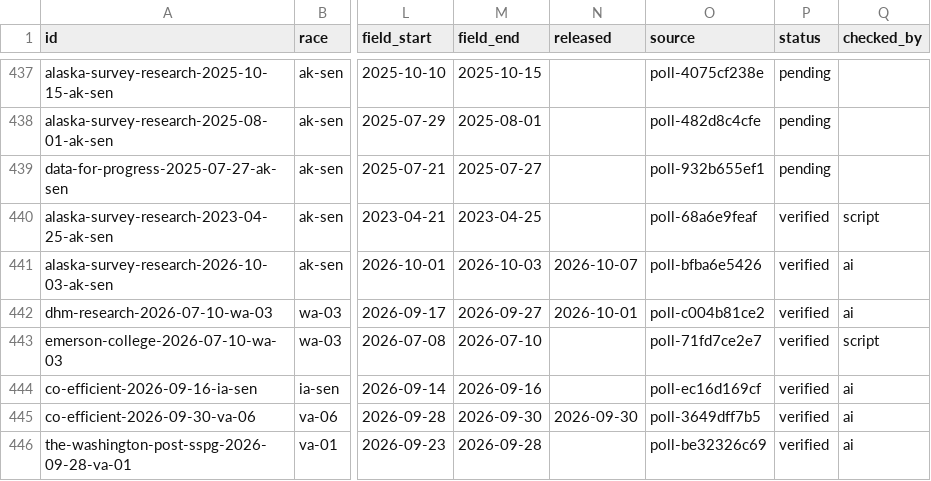
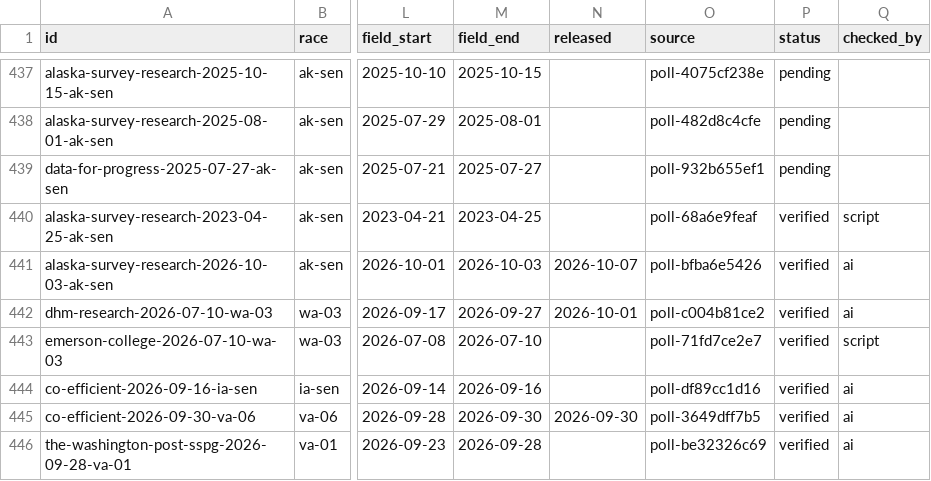
Before and after one commit to thomasdllrd1-ops/unspun, a CSV file: data/polls/polls.csv, drawn as a sheet; only a part is shown, gaps mark what is left out; the diff names each change by its address in the sheet, - before the commit and + after, or states it on an @@ line.

```diff
--- a/data/polls/polls.csv
+++ b/data/polls/polls.csv
-O444 (source): poll-ec16d169cf
+O444 (source): poll-df89cc1d16
```
Also changed, not shown: 2 other files.
